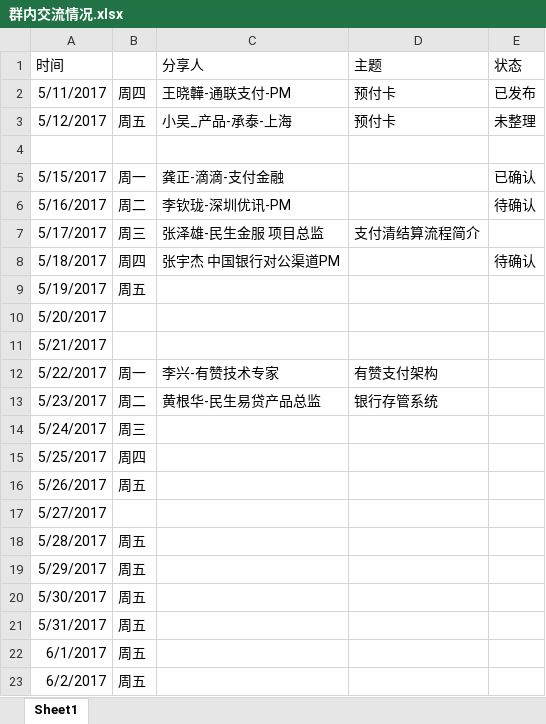
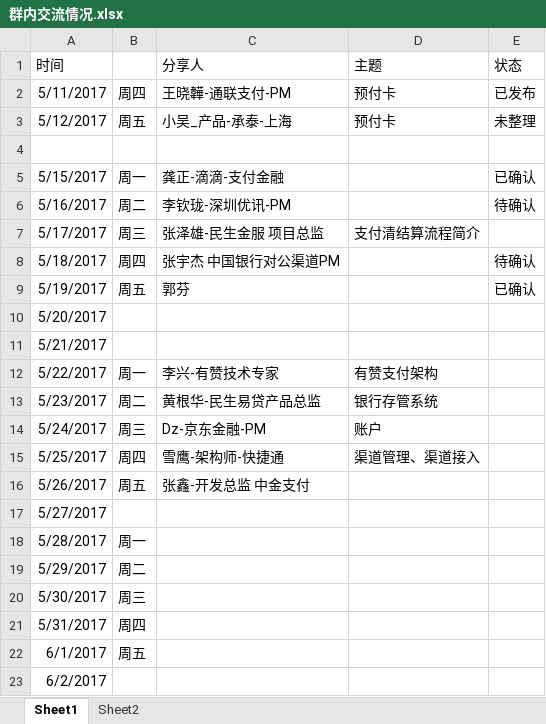
Before and after one commit to tasfe/payment-wechat, an Excel workbook: attach/群内交流情况.xlsx, sheet Sheet1, drawn as a sheet; values as stored, in another font and other column widths than the file's, no borders; the diff names each change by its address in the sheet, - before the commit and + after, or states it on an @@ line.

```diff
--- a/attach/群内交流情况.xlsx (sheet Sheet1)
+++ b/attach/群内交流情况.xlsx (sheet Sheet1)
+sheet tab: Sheet2
-C9 (分享人): (empty)
+C9 (分享人): 郭芬
-E9 (状态): (empty)
+E9 (状态): 已确认
-C14 (分享人): (empty)
+C14 (分享人): Dz-京东金融-PM
-D14 (主题): (empty)
+D14 (主题): 账户
-C15 (分享人): (empty)
+C15 (分享人): 雪鹰-架构师-快捷通
-D15 (主题): (empty)
+D15 (主题): 渠道管理、渠道接入
-C16 (分享人): (empty)
+C16 (分享人): 张鑫-开发总监 中金支付
-B18: 周五
+B18: 周一
-B19: 周五
+B19: 周二
-B20: 周五
+B20: 周三
-B21: 周五
+B21: 周四
-B23: 周五
+B23: (empty)
```
Also changed, not shown: 24 other files.
